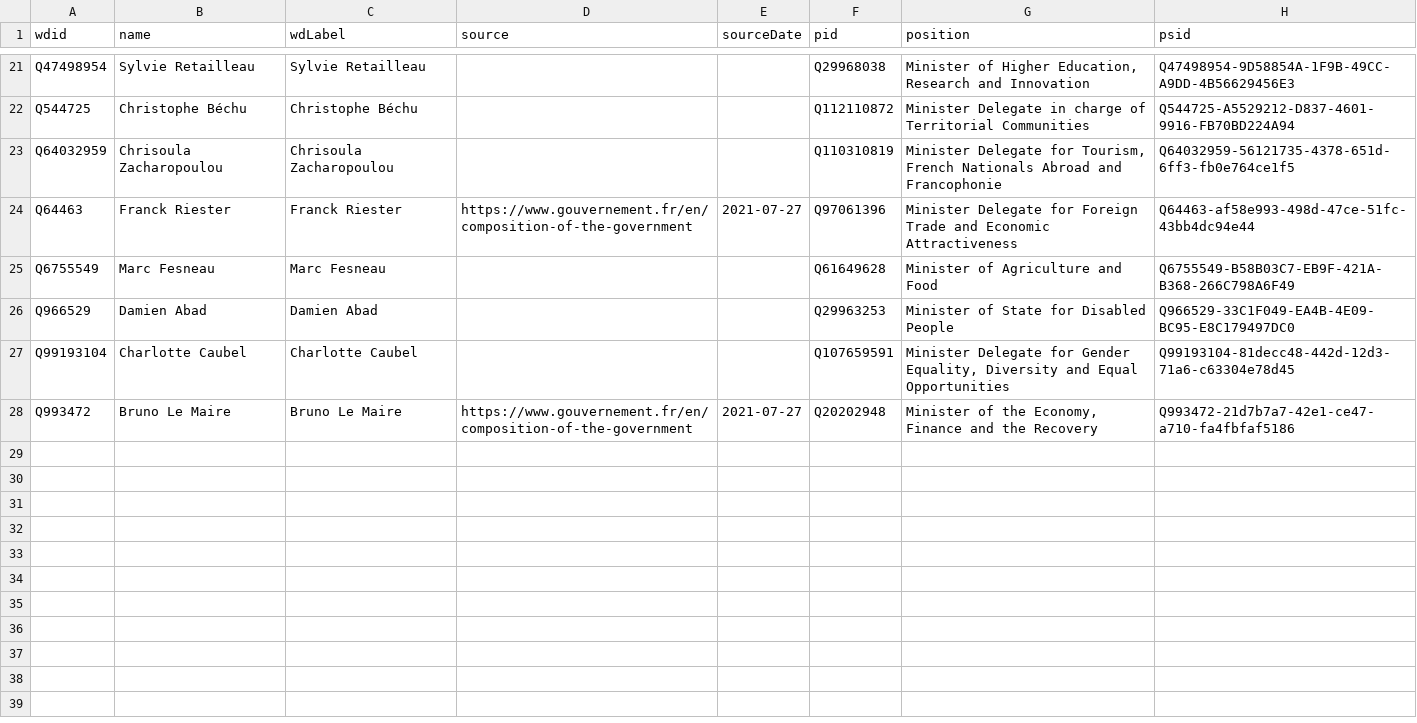
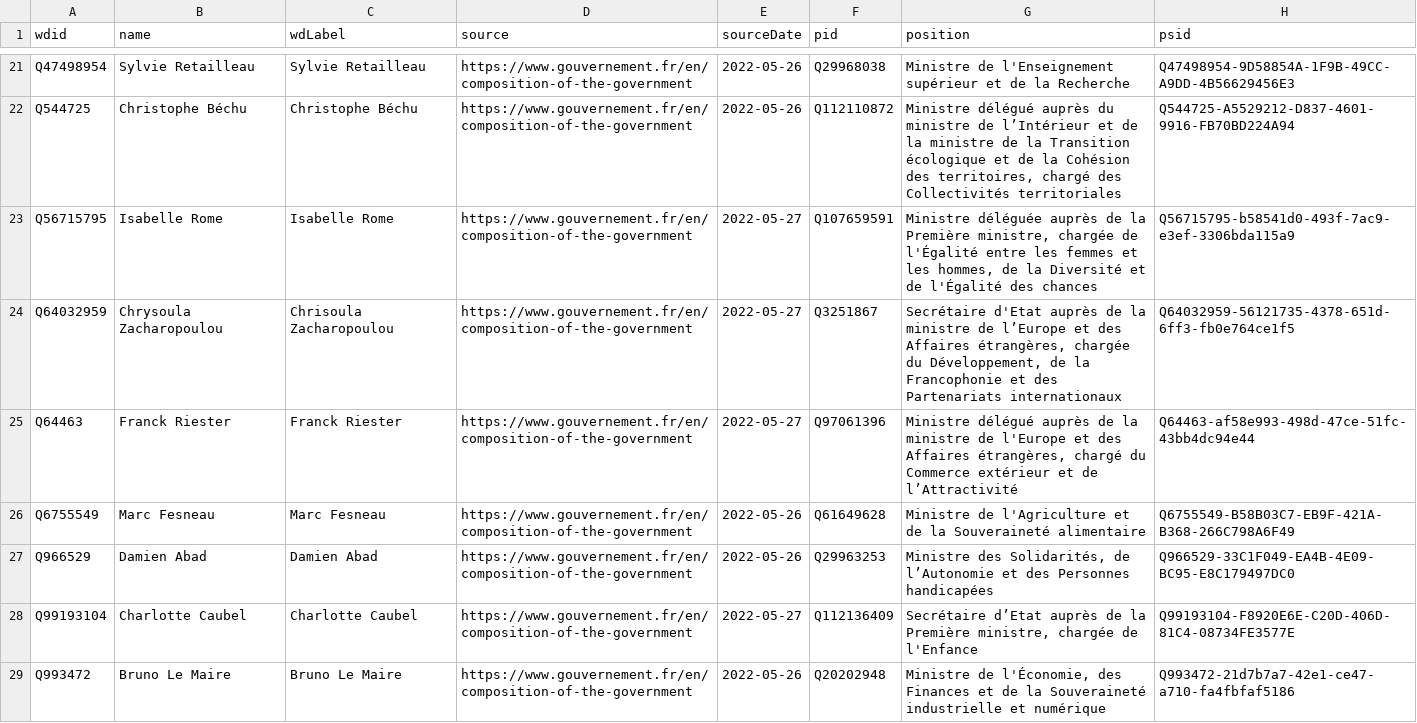
Before and after one commit to every-politician-scrapers/france-cabinet, a CSV file: sources/official/wikidata.csv, drawn as a sheet; only a part is shown, gaps mark what is left out; addresses are those after the commit; the diff covers the shown part only; the diff names each change by its address in the sheet, - before the commit and + after, or states it on an @@ line.

```diff
--- a/sources/official/wikidata.csv
+++ b/sources/official/wikidata.csv
-D21:D22 (source): (empty)
+D21:D22 (source): https://www.gouvernement.fr/en/composition-of-the-government
-E21:E22 (sourceDate): (empty)
+E21:E22 (sourceDate): 2022-05-26
-G21 (position): Minister of Higher Education, Research and Innovation
+G21 (position): Ministre de l'Enseignement supérieur et de la Recherche
-G22 (position): Minister Delegate in charge of Territorial Communities
+G22 (position): Ministre délégué auprès du ministre de l’Intérieur et de la ministre de la Transition écologique et de la Cohésion des territoires, chargé des Collectivités territoriales
+row 23: Q56715795 | Isabelle Rome | Isabelle Rome | https://www.gouvernement.fr/en/composition-of-the-government | 2022-05-27 | Q107659591 | Ministre déléguée auprès de la Première ministre, chargée de l'Égalité entre les femmes et les hommes, de la Diversité et de l'Égalité des chances | Q56715795-b58541d0-493f-7ac9-e3ef-3306bda115a9
-B24 (name): Chrisoula Zacharopoulou
+B24 (name): Chrysoula Zacharopoulou
-D24 (source): (empty)
+D24 (source): https://www.gouvernement.fr/en/composition-of-the-government
-E24 (sourceDate): (empty)
+E24 (sourceDate): 2022-05-27
-F24 (pid): Q110310819
+F24 (pid): Q3251867
-G24 (position): Minister Delegate for Tourism, French Nationals Abroad and Francophonie
+G24 (position): Secrétaire d'Etat auprès de la ministre de l’Europe et des Affaires étrangères, chargée du Développement, de la Francophonie et des Partenariats internationaux
-E25 (sourceDate): 2021-07-27
+E25 (sourceDate): 2022-05-27
-G25 (position): Minister Delegate for Foreign Trade and Economic Attractiveness
+G25 (position): Ministre délégué auprès de la ministre de l'Europe et des Affaires étrangères, chargé du Commerce extérieur et de l’Attractivité
-D26:D28 (source): (empty)
+D26:D28 (source): https://www.gouvernement.fr/en/composition-of-the-government
-E26:E27 (sourceDate): (empty)
+E26:E27 (sourceDate): 2022-05-26
-G26 (position): Minister of Agriculture and Food
+G26 (position): Ministre de l'Agriculture et de la Souveraineté alimentaire
-G27 (position): Minister of State for Disabled People
+G27 (position): Ministre des Solidarités, de l’Autonomie et des Personnes handicapées
-E28 (sourceDate): (empty)
+E28 (sourceDate): 2022-05-27
-F28 (pid): Q107659591
+F28 (pid): Q112136409
-G28 (position): Minister Delegate for Gender Equality, Diversity and Equal Opportunities
+G28 (position): Secrétaire d’Etat auprès de la Première ministre, chargée de l'Enfance
-H28 (psid): Q99193104-81decc48-442d-12d3-71a6-c63304e78d45
+H28 (psid): Q99193104-F8920E6E-C20D-406D-81C4-08734FE3577E
-E29 (sourceDate): 2021-07-27
+E29 (sourceDate): 2022-05-26
-G29 (position): Minister of the Economy, Finance and the Recovery
+G29 (position): Ministre de l'Économie, des Finances et de la Souveraineté industrielle et numérique
```
Also changed, not shown: 56 edited cells elsewhere in this file, sources/official/scraped.csv, 2 other files.
